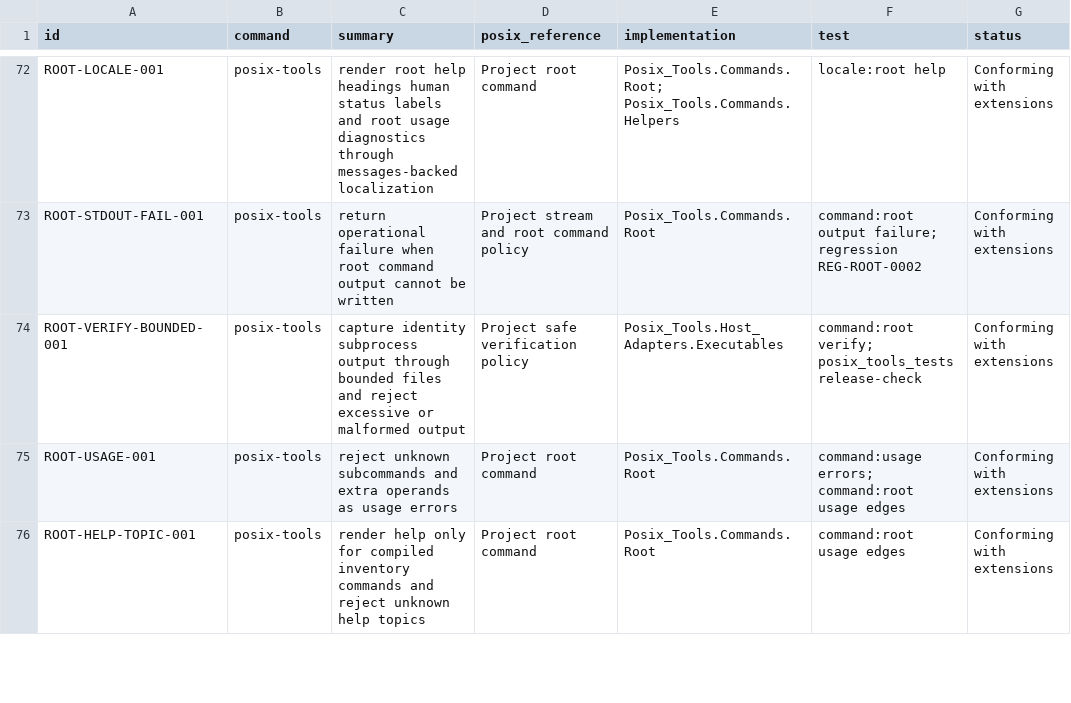
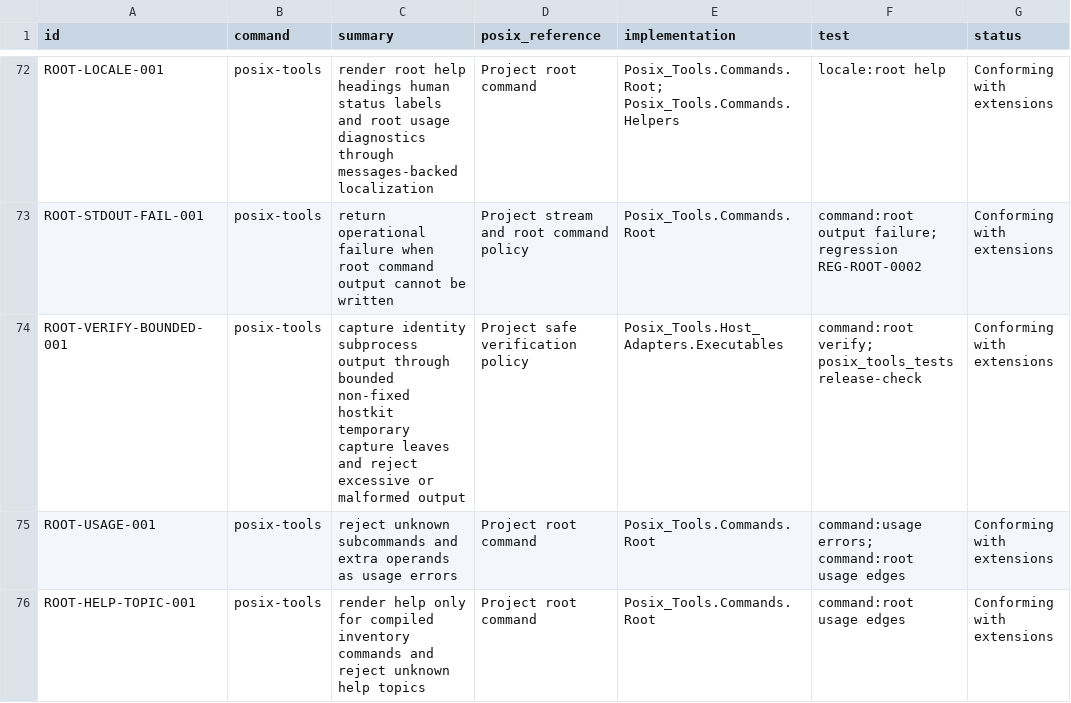
Before and after one commit to bracke/posix_tools, a CSV file: generated/requirements.csv, drawn as a sheet; only a part is shown, gaps mark what is left out.

Commit message:
Use non-fixed identity capture files

```diff
--- a/generated/requirements.csv
+++ b/generated/requirements.csv
@@ -73,3 +73,3 @@ ROOT-LOCALE-001,posix-tools,render root help headings human status labels and ro
 ROOT-STDOUT-FAIL-001,posix-tools,return operational failure when root command output cannot be written,Project stream and root command policy,Posix_Tools.Commands.Root,command:root output failure; regression REG-ROOT-0002,Conforming with extensions
-ROOT-VERIFY-BOUNDED-001,posix-tools,capture identity subprocess output through bounded files and reject excessive or malformed output,Project safe verification policy,Posix_Tools.Host_Adapters.Executables,command:root verify; posix_tools_tests release-check,Conforming with extensions
+ROOT-VERIFY-BOUNDED-001,posix-tools,capture identity subprocess output through bounded non-fixed hostkit temporary capture leaves and reject excessive or malformed output,Project safe verification policy,Posix_Tools.Host_Adapters.Executables,command:root verify; posix_tools_tests release-check,Conforming with extensions
 ROOT-USAGE-001,posix-tools,reject unknown subcommands and extra operands as usage errors,Project root command,Posix_Tools.Commands.Root,command:usage errors; command:root usage edges,Conforming with extensions
```
Also changed, not shown: 4 other files.
